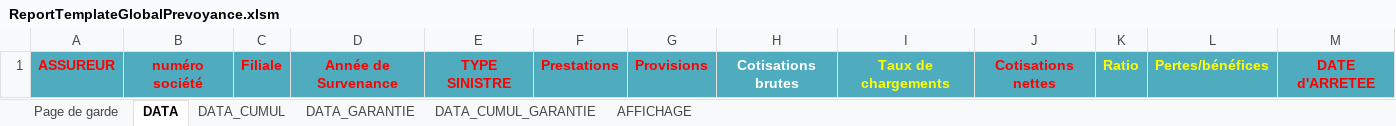
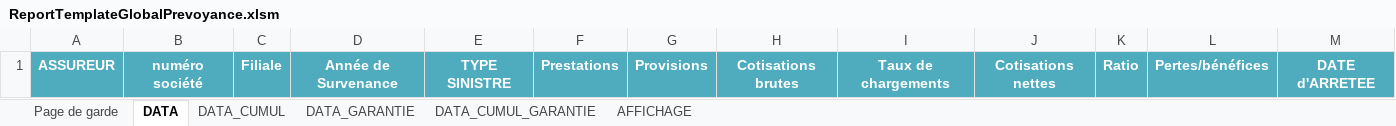
Before and after one commit to amoeglin/CR-Kerialis, an Excel workbook: CompteResultat/App_Data/ReportTemplates/ReportTemplateGlobalPrevoyance.xlsm, sheet DATA, drawn as a sheet; values as stored, in another font and other column widths than the file's, no borders; the diff names each change by its address in the sheet, - before the commit and + after, or states it on an @@ line.

```diff
--- a/CompteResultat/App_Data/ReportTemplates/ReportTemplateGlobalPrevoyance.xlsm (sheet DATA)
+++ b/CompteResultat/App_Data/ReportTemplates/ReportTemplateGlobalPrevoyance.xlsm (sheet DATA)
-A1:G1 text colour: #FF0000
+A1:G1 text colour: #FFFFFF
-I1 text colour: #FFFF00
+I1 text colour: #FFFFFF
-J1 text colour: #FF0000
+J1 text colour: #FFFFFF
-K1:L1 text colour: #FFFF00
+K1:L1 text colour: #FFFFFF
-M1 text colour: #FF0000
+M1 text colour: #FFFFFF
```
Also changed, not shown: sheet DATA_GARANTIE, charts or pictures, CompteResultat/App_Data/ReportTemplates/ReportTemplate1 - 2ans.xlsm, CompteResultat/App_Data/ReportTemplates/ReportTemplatePrev1.xlsm, 4 other files.
